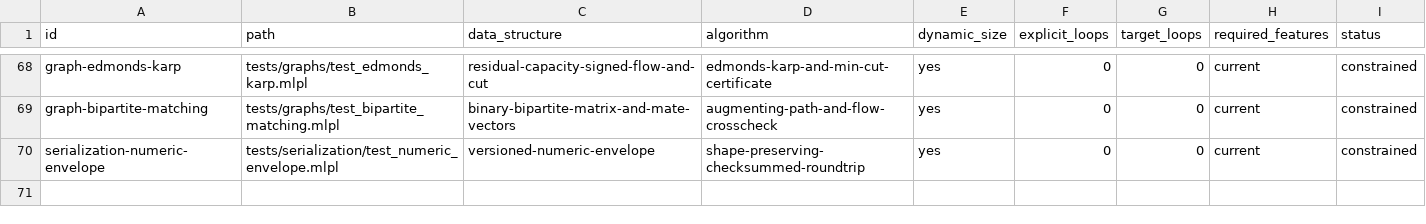
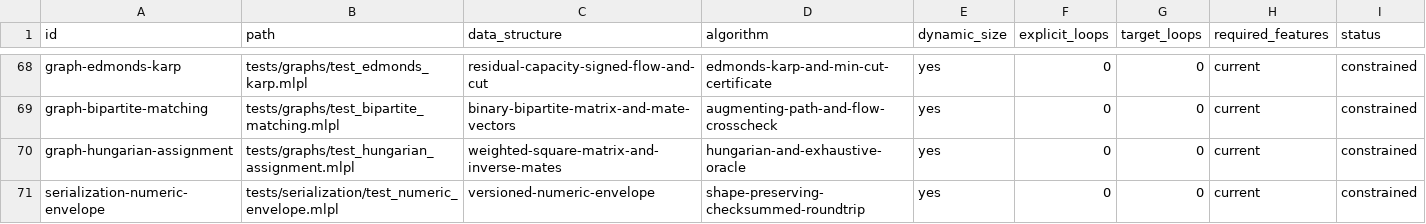
Before and after one commit to sw-ml-study/demo-algorithms, a TSV file: catalog/tests.tsv, drawn as a sheet; only a part is shown, gaps mark what is left out; the diff names each change by its address in the sheet, - before the commit and + after, or states it on an @@ line.

```diff
--- a/catalog/tests.tsv
+++ b/catalog/tests.tsv
+row 70: graph-hungarian-assignment | tests/graphs/test_hungarian_assignment.mlpl | weighted-square-matrix-and-inverse-mates | hungarian-and-exhaustive-oracle | yes | 0 | 0 | current | constrained
```
Also changed, not shown: catalog/demos.tsv, 10 other files.
